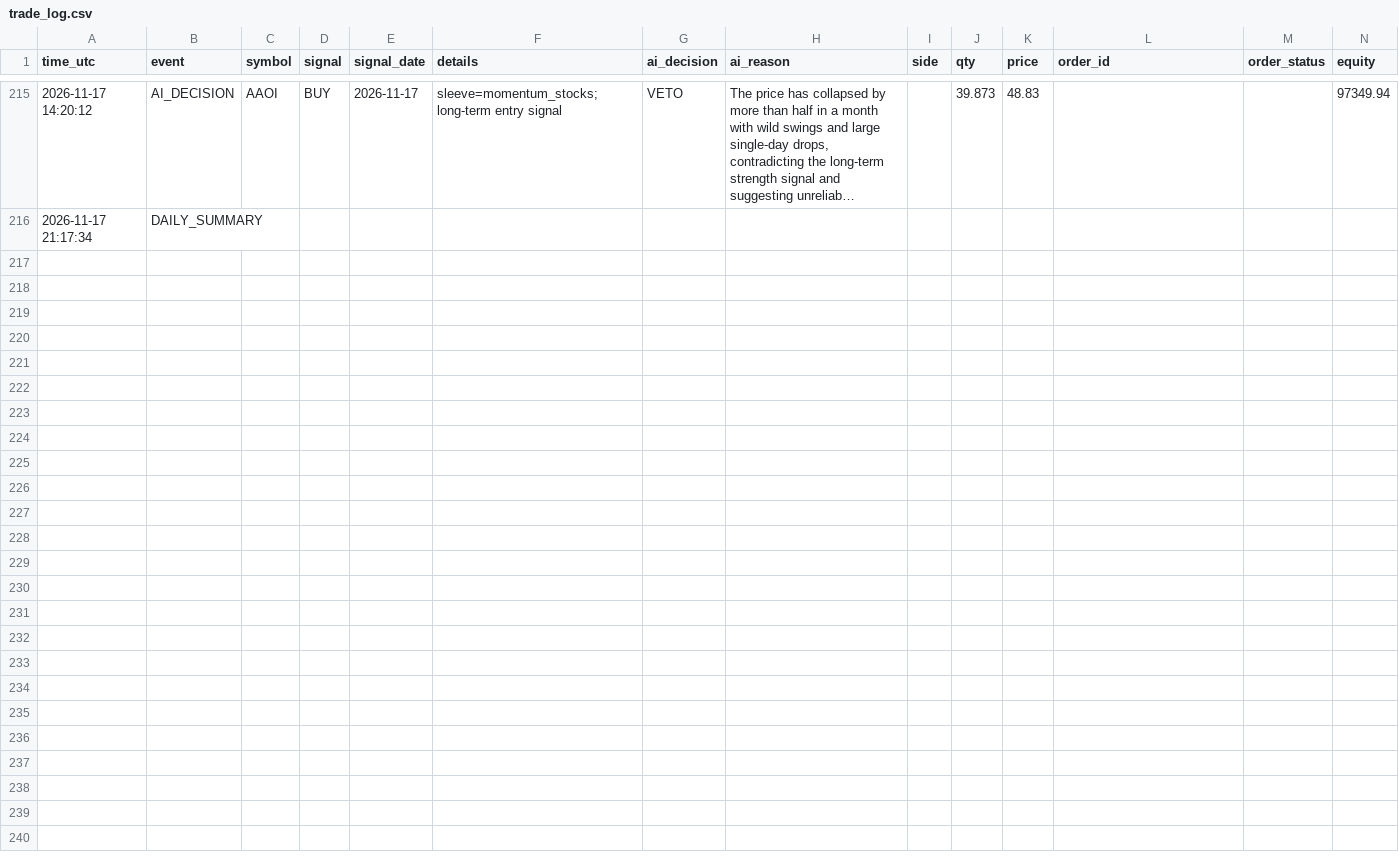
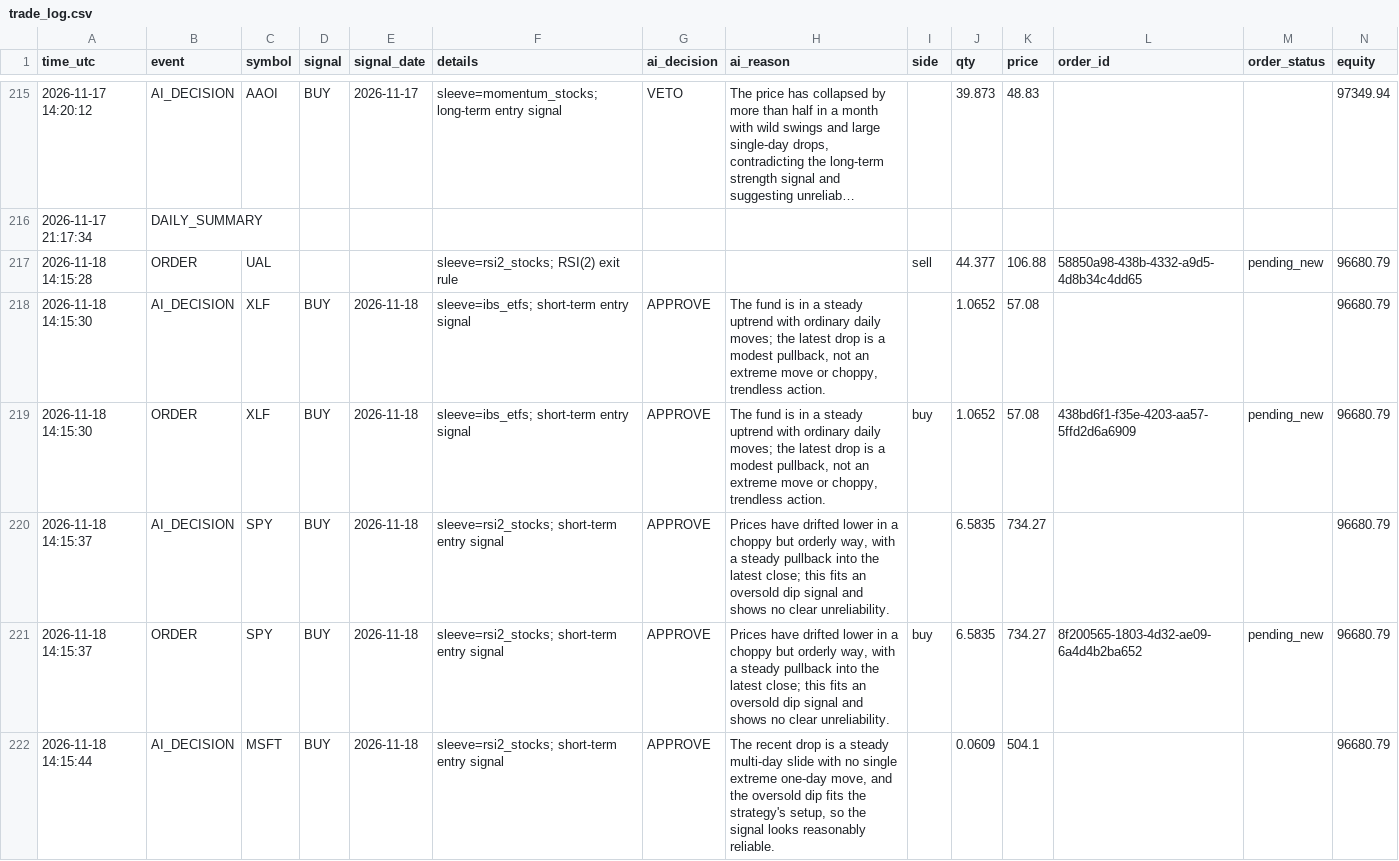
Before and after one commit to R1pperr/trading-bot, a CSV file: logs/trade_log.csv, drawn as a sheet; only a part is shown, gaps mark what is left out; long unchanged cells end in …; the diff covers the shown part only; the diff names each change by its address in the sheet, - before the commit and + after, or states it on an @@ line.

```diff
--- a/logs/trade_log.csv
+++ b/logs/trade_log.csv
+row 217: 2026-11-18 14:15:28 | ORDER | UAL |  |  | sleeve=rsi2_stocks; RSI(2) exit rule |  |  | sell | 44.377 | 106.88 | 58850a98-438b-4332-a9d5-4d8b34c4dd65 | pending_new | 96680.79
+row 218: 2026-11-18 14:15:30 | AI_DECISION | XLF | BUY | 2026-11-18 | sleeve=ibs_etfs; short-term entry signal | APPROVE | The fund is in a steady uptrend with ordinary daily moves; the latest drop is a modest pullback, not an extreme move or choppy, trendless action. |  | 1.0652 | 57.08 |  |  | 96680.79
+row 219: 2026-11-18 14:15:30 | ORDER | XLF | BUY | 2026-11-18 | sleeve=ibs_etfs; short-term entry signal | APPROVE | The fund is in a steady uptrend with ordinary daily moves; the latest drop is a modest pullback, not an extreme move or choppy, trendless action. | buy | 1.0652 | 57.08 | 438bd6f1-f35e-4203-aa57-5ffd2d6a6909 | pending_new | 96680.79
+row 220: 2026-11-18 14:15:37 | AI_DECISION | SPY | BUY | 2026-11-18 | sleeve=rsi2_stocks; short-term entry signal | APPROVE | Prices have drifted lower in a choppy but orderly way, with a steady pullback into the latest close; this fits an oversold dip signal and shows no clear unreliability. |  | 6.5835 | 734.27 |  |  | 96680.79
+row 221: 2026-11-18 14:15:37 | ORDER | SPY | BUY | 2026-11-18 | sleeve=rsi2_stocks; short-term entry signal | APPROVE | Prices have drifted lower in a choppy but orderly way, with a steady pullback into the latest close; this fits an oversold dip signal and shows no clear unreliability. | buy | 6.5835 | 734.27 | 8f200565-1803-4d32-ae09-6a4d4b2ba652 | pending_new | 96680.79
+row 222: 2026-11-18 14:15:44 | AI_DECISION | MSFT | BUY | 2026-11-18 | sleeve=rsi2_stocks; short-term entry signal | APPROVE | The recent drop is a steady multi-day slide with no single extreme one-day move, and the oversold dip fits the strategy's setup, so the signal looks reasonably reliable. |  | 0.0609 | 504.1 |  |  | 96680.79
```
Also changed, not shown: 6 added rows elsewhere in this file, 13 other files.
